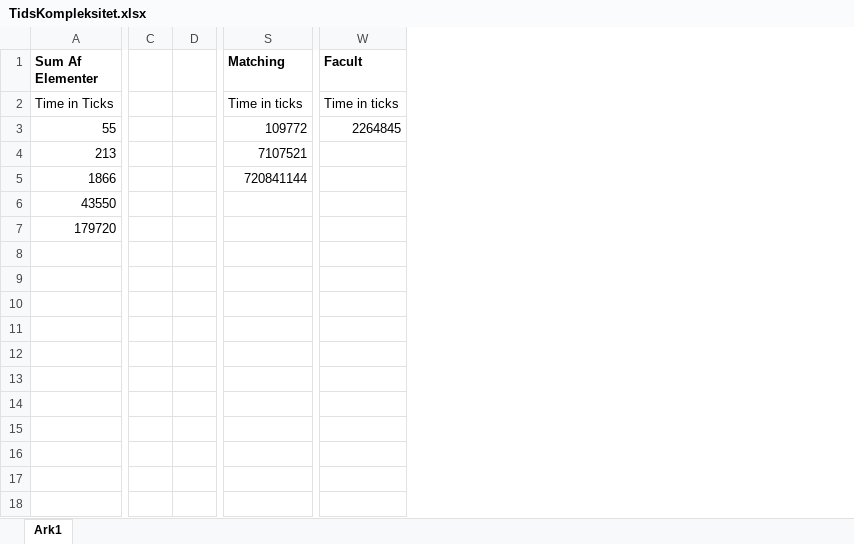
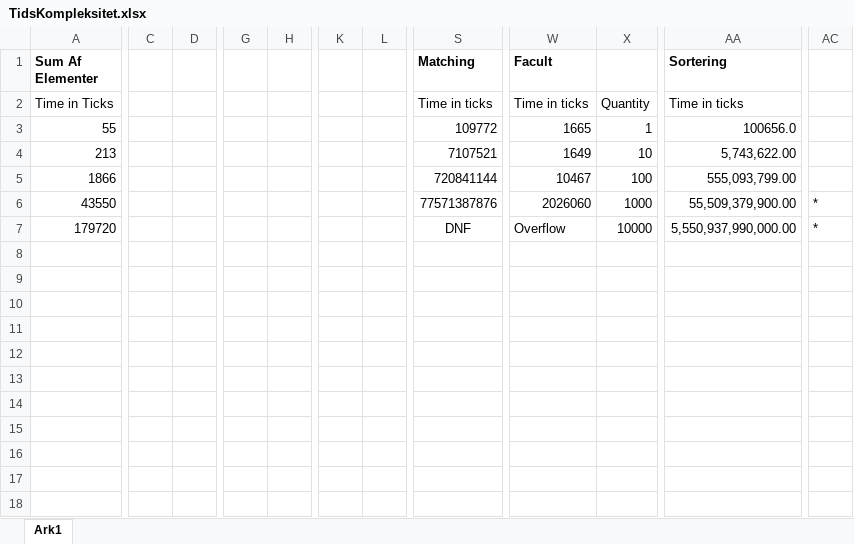
Before and after one commit to Obixander/DataStructure-Og-Algorithmer, an Excel workbook: Excel/TidsKompleksitet.xlsx, sheet Ark1, drawn as a sheet; only a part is shown, gaps mark what is left out; values as stored, in another font and other column widths than the file's, no borders; charts and pictures not drawn; removed rows and columns are numbered as before the commit, all else as after; rows hold the shown columns only; the diff covers the shown part only; the diff names each change by its address in the sheet, - before the commit and + after, or states it on an @@ line.

```diff
--- a/Excel/TidsKompleksitet.xlsx (sheet Ark1)
+++ b/Excel/TidsKompleksitet.xlsx (sheet Ark1)
-column C, empty
-column D, empty
+column C, empty
+column D, empty
+column G, empty
+column H, empty
+column K, empty
+column L, empty
+column X, rows 2-7: Quantity | 1 | 10 | 100 | 1000 | 10000
+column AA (Sortering), rows 2-7: Time in ticks | 100656.0 | 5,743,622.00 | 555,093,799.00 | 55,509,379,900.00 | 5,550,937,990,000.00
+column AC, rows 6-7: * | *
-W3 (Facult): 2264845
+W3 (Facult): 1665
-W4 (Facult): (empty)
+W4 (Facult): 1649
-W5 (Facult): (empty)
+W5 (Facult): 10467
-S6 (Matching): (empty)
+S6 (Matching): 77571387876
-W6 (Facult): (empty)
+W6 (Facult): 2026060
-S7 (Matching): (empty)
+S7 (Matching): DNF
-W7 (Facult): (empty)
+W7 (Facult): Overflow
+row 8: (empty)
+row 9: (empty)
+row 10: (empty)
+row 11: (empty)
+row 12: (empty)
+row 13: (empty)
+row 14: (empty)
+row 15: (empty)
+row 16: (empty)
+row 17: (empty)
+row 18: (empty)
```
Also changed, not shown: 26 added rows, 2 added columns and 4 removed columns elsewhere in this sheet, charts or pictures, 5 other files.
